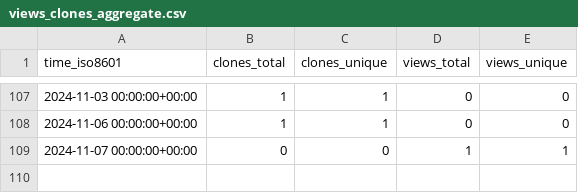
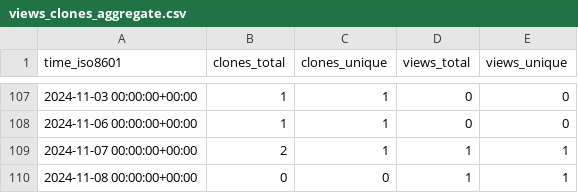
Before and after one commit to grp-bork/nIMP3, a CSV file: grp-bork/nIMP3/ghrs-data/views_clones_aggregate.csv, drawn as a sheet; only a part is shown, gaps mark what is left out.

```diff
--- a/grp-bork/nIMP3/ghrs-data/views_clones_aggregate.csv
+++ b/grp-bork/nIMP3/ghrs-data/views_clones_aggregate.csv
@@ -108,2 +108,3 @@ time_iso8601,clones_total,clones_unique,views_total,views_unique
 2024-11-06 00:00:00+00:00,1,1,0,0
-2024-11-07 00:00:00+00:00,0,0,1,1
+2024-11-07 00:00:00+00:00,2,1,1,1
+2024-11-08 00:00:00+00:00,0,0,1,1
```
Also changed, not shown: 1 other file.
